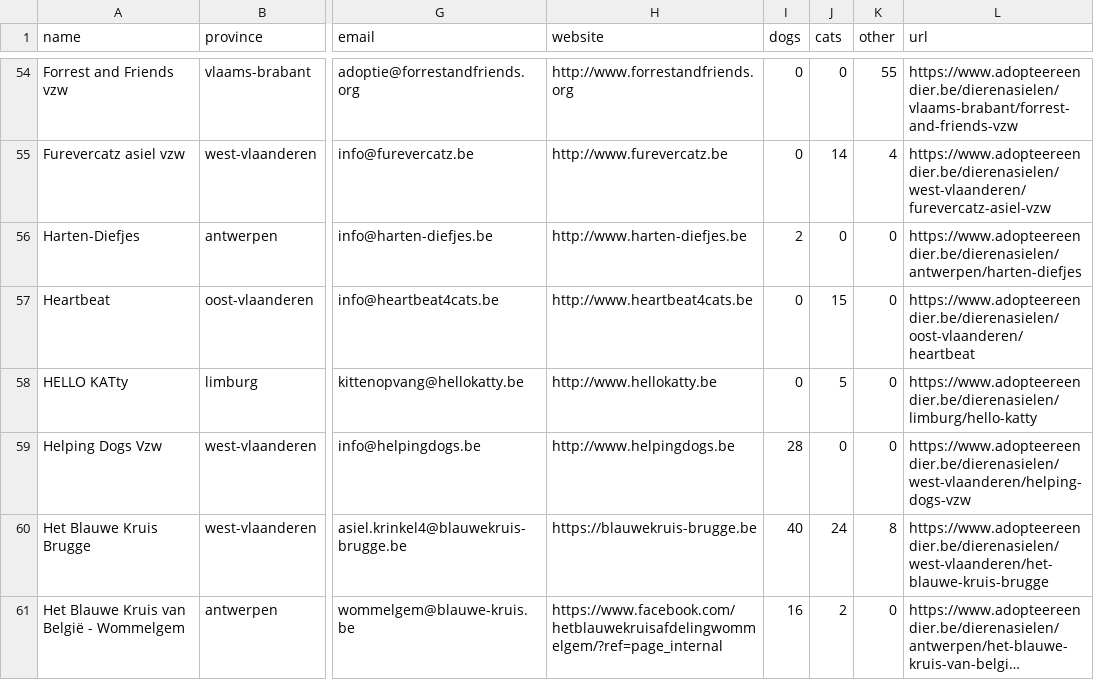
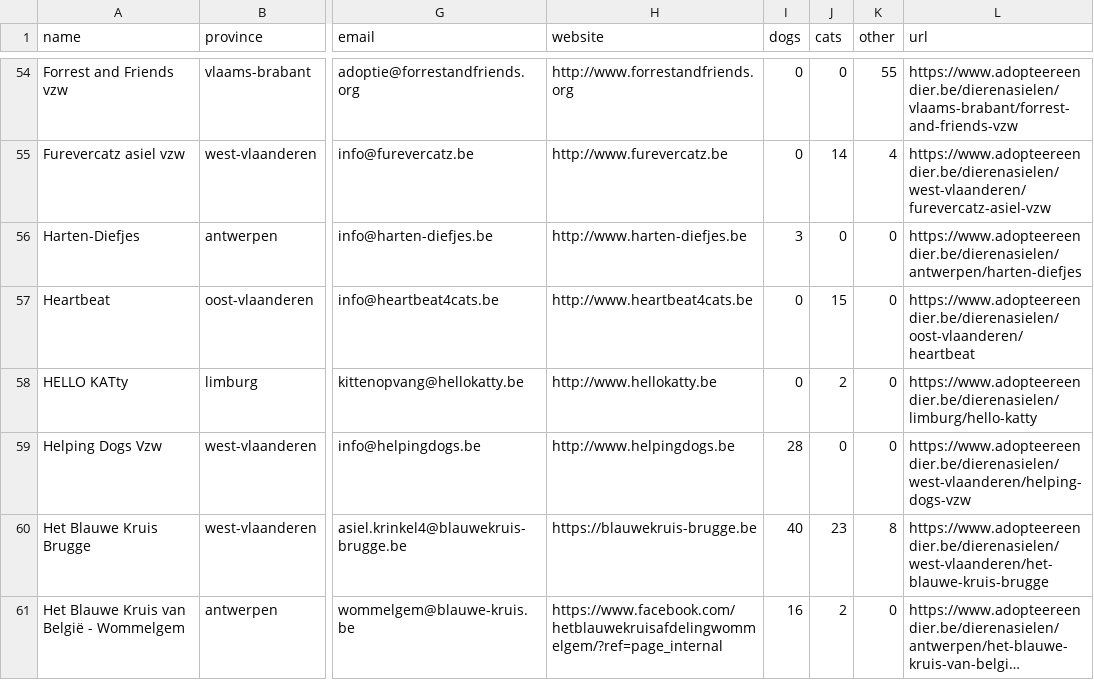
Before and after one commit to HansF/kitties, a CSV file: data/shelters.csv, drawn as a sheet; only a part is shown, gaps mark what is left out; long unchanged cells end in …; the diff covers the shown part only; the diff names each change by its address in the sheet, - before the commit and + after, or states it on an @@ line.

```diff
--- a/data/shelters.csv
+++ b/data/shelters.csv
-I56 (dogs): 2
+I56 (dogs): 3
-J58 (cats): 5
+J58 (cats): 2
-J60 (cats): 24
+J60 (cats): 23
```
Also changed, not shown: 11 edited cells elsewhere in this file, data/animals.csv, data/changes.csv, 38 other files.
